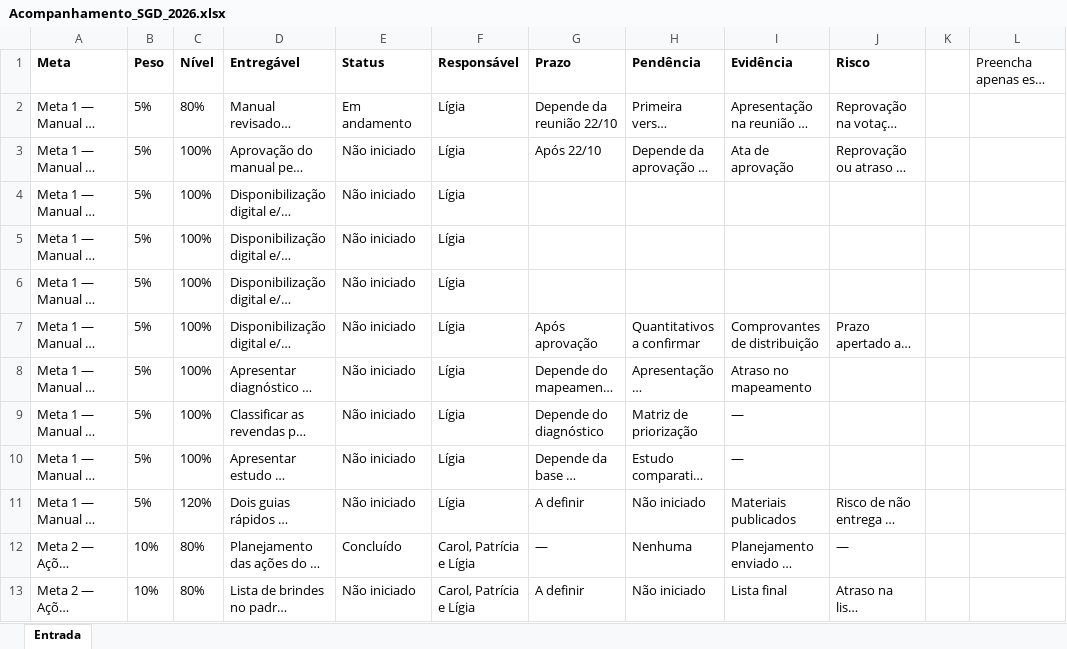
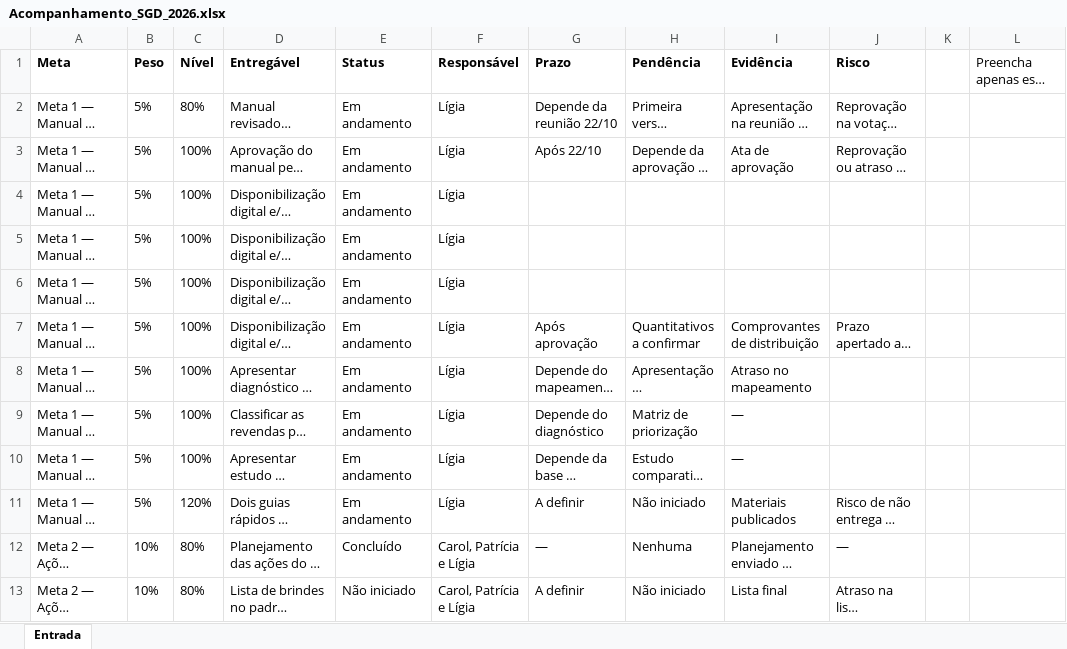
Before and after one commit to rmascarenhascf/NGD-acompanhamento-sgd-2026, an Excel workbook: Acompanhamento_SGD_2026.xlsx, sheet Entrada, drawn as a sheet; only a part is shown; long unchanged cells end in …; values as stored, in another font and other column widths than the file's, no borders; table styles not drawn; the diff names each change by its address in the sheet, - before the commit and + after, or states it on an @@ line.

Commit message:
Add files via upload

```diff
--- a/Acompanhamento_SGD_2026.xlsx (sheet Entrada)
+++ b/Acompanhamento_SGD_2026.xlsx (sheet Entrada)
-E3:E11 (Status): Não iniciado
+E3:E11 (Status): Em andamento
```
